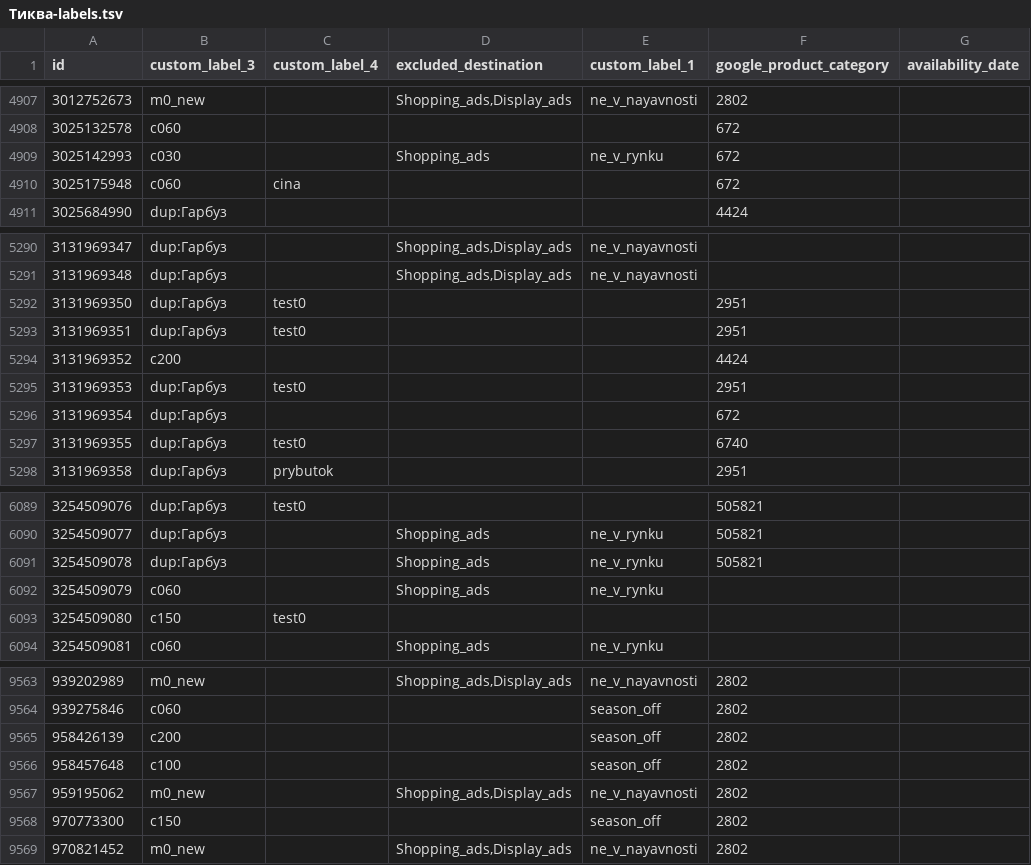
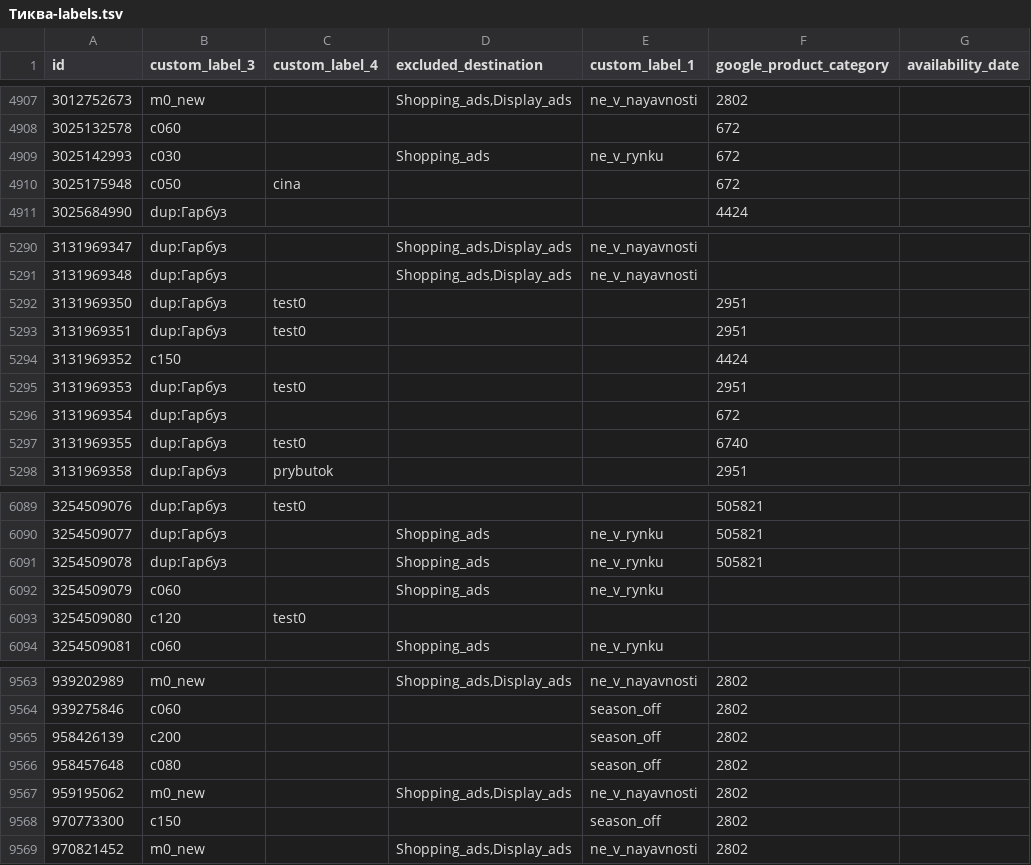
Before and after one commit to enagrosvit-beep/pub, a TSV file: feeds/Тиква-labels.tsv, drawn as a sheet; only a part is shown, gaps mark what is left out; the diff covers the shown part only.

```diff
--- a/feeds/Тиква-labels.tsv
+++ b/feeds/Тиква-labels.tsv
@@ -4909,3 +4909,3 @@ id	custom_label_3	custom_label_4	excluded_destination	custom_label_1	google_prod
 3025142993	c030		Shopping_ads	ne_v_rynku	672	
-3025175948	c060	cina			672	
+3025175948	c050	cina			672	
 3025684990	dup:Гарбуз				4424	
@@ -5293,3 +5293,3 @@ id	custom_label_3	custom_label_4	excluded_destination	custom_label_1	google_prod
 3131969351	dup:Гарбуз	test0			2951	
-3131969352	c200				4424	
+3131969352	c150				4424	
 3131969353	dup:Гарбуз	test0			2951	
@@ -6092,3 +6092,3 @@ id	custom_label_3	custom_label_4	excluded_destination	custom_label_1	google_prod
 3254509079	c060		Shopping_ads	ne_v_rynku		
-3254509080	c150	test0				
+3254509080	c120	test0				
 3254509081	c060		Shopping_ads	ne_v_rynku		
@@ -9565,3 +9565,3 @@ id	custom_label_3	custom_label_4	excluded_destination	custom_label_1	google_prod
 958426139	c200			season_off	2802	
-958457648	c100			season_off	2802	
+958457648	c080			season_off	2802	
 959195062	m0_new		Shopping_ads,Display_ads	ne_v_nayavnosti	2802	
```
Also changed, not shown: 14 edited cells elsewhere in this file, feeds/Едім-labels.tsv, 2 other files.
